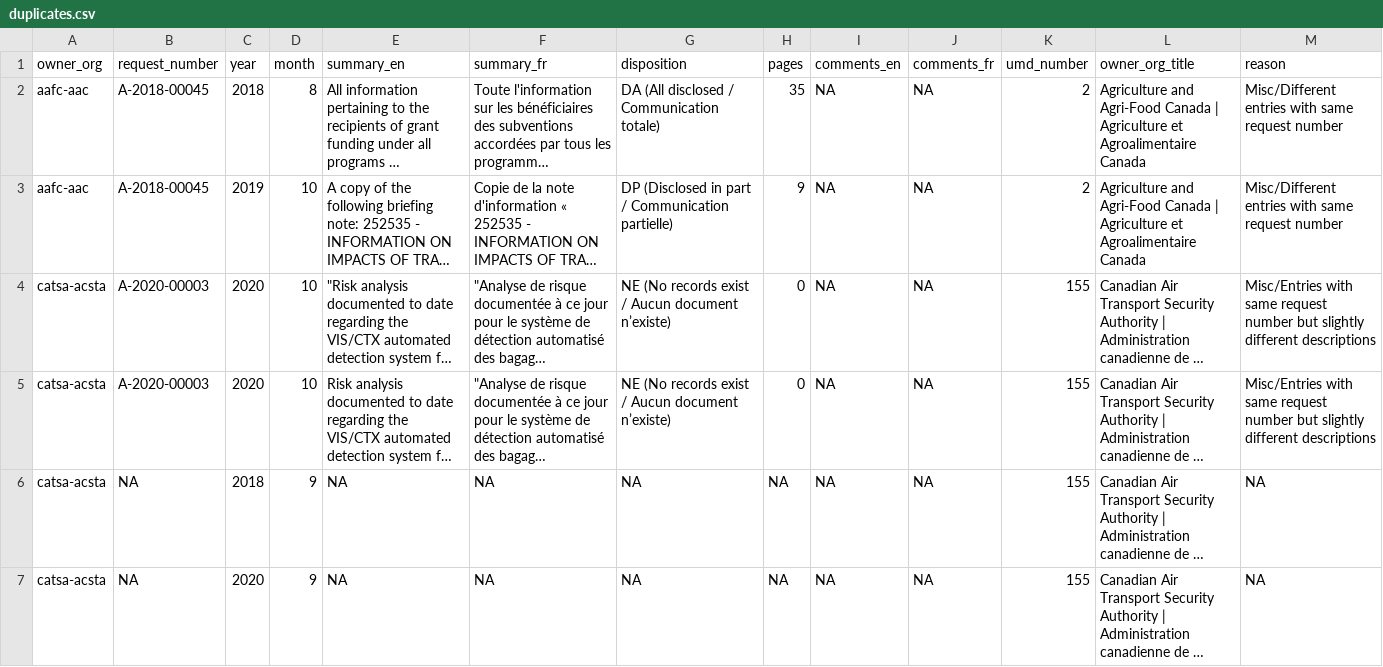
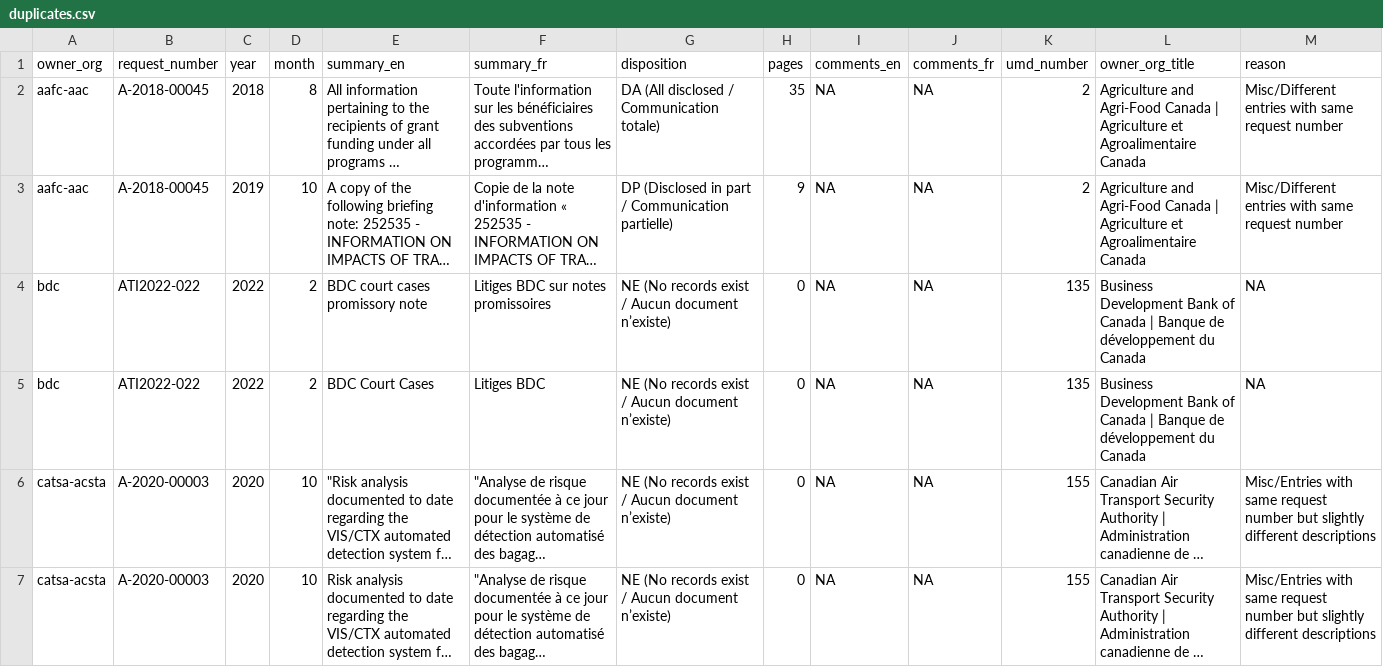
Before and after one commit to lchski/gc-ati-summaries-data, a CSV file: cleaning/duplicates/duplicates.csv, drawn as a sheet; only a part is shown; the shorter side is filled out with more unchanged rows; long unchanged cells end in …; the diff names each change by its address in the sheet, - before the commit and + after, or states it on an @@ line.

```diff
--- a/cleaning/duplicates/duplicates.csv
+++ b/cleaning/duplicates/duplicates.csv
+row 4: bdc | ATI2022-022 | 2022 | 2 | BDC court cases promissory note | Litiges BDC sur notes promissoires | NE (No records exist / Aucun document n’existe) | 0 | NA | NA | 135 | Business Development Bank of Canada | Banque de développement du Canada | NA
+row 5: bdc | ATI2022-022 | 2022 | 2 | BDC Court Cases | Litiges BDC | NE (No records exist / Aucun document n’existe) | 0 | NA | NA | 135 | Business Development Bank of Canada | Banque de développement du Canada | NA
```
Also changed, not shown: cleaning/duplicates/summary-by-field.csv, cleaning/duplicates/uncategorized.csv.
